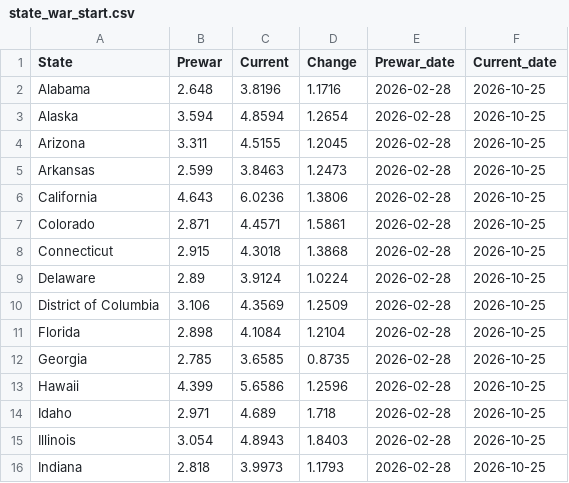
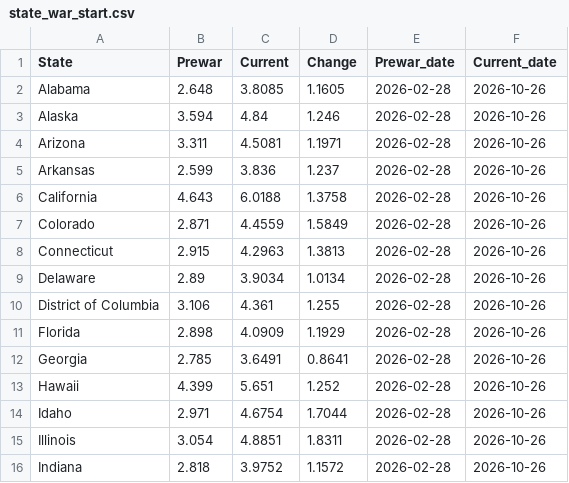
Before and after one commit to GraphicsInsider/AAAgas, a CSV file: data/state_war_start.csv, drawn as a sheet; only a part is shown; the diff covers the shown part only.

```diff
--- a/data/state_war_start.csv
+++ b/data/state_war_start.csv
@@ -1,16 +1,16 @@
 State,Prewar,Current,Change,Prewar_date,Current_date
-Alabama,2.648,3.8196,1.1716,2026-02-28,2026-10-25
-Alaska,3.594,4.8594,1.2654,2026-02-28,2026-10-25
-Arizona,3.311,4.5155,1.2045,2026-02-28,2026-10-25
-Arkansas,2.599,3.8463,1.2473,2026-02-28,2026-10-25
-California,4.643,6.0236,1.3806,2026-02-28,2026-10-25
-Colorado,2.871,4.4571,1.5861,2026-02-28,2026-10-25
-Connecticut,2.915,4.3018,1.3868,2026-02-28,2026-10-25
-Delaware,2.89,3.9124,1.0224,2026-02-28,2026-10-25
-District of Columbia,3.106,4.3569,1.2509,2026-02-28,2026-10-25
-Florida,2.898,4.1084,1.2104,2026-02-28,2026-10-25
-Georgia,2.785,3.6585,0.8735,2026-02-28,2026-10-25
-Hawaii,4.399,5.6586,1.2596,2026-02-28,2026-10-25
-Idaho,2.971,4.689,1.718,2026-02-28,2026-10-25
-Illinois,3.054,4.8943,1.8403,2026-02-28,2026-10-25
-Indiana,2.818,3.9973,1.1793,2026-02-28,2026-10-25
+Alabama,2.648,3.8085,1.1605,2026-02-28,2026-10-26
+Alaska,3.594,4.84,1.246,2026-02-28,2026-10-26
+Arizona,3.311,4.5081,1.1971,2026-02-28,2026-10-26
+Arkansas,2.599,3.836,1.237,2026-02-28,2026-10-26
+California,4.643,6.0188,1.3758,2026-02-28,2026-10-26
+Colorado,2.871,4.4559,1.5849,2026-02-28,2026-10-26
+Connecticut,2.915,4.2963,1.3813,2026-02-28,2026-10-26
+Delaware,2.89,3.9034,1.0134,2026-02-28,2026-10-26
+District of Columbia,3.106,4.361,1.255,2026-02-28,2026-10-26
+Florida,2.898,4.0909,1.1929,2026-02-28,2026-10-26
+Georgia,2.785,3.6491,0.8641,2026-02-28,2026-10-26
+Hawaii,4.399,5.651,1.252,2026-02-28,2026-10-26
+Idaho,2.971,4.6754,1.7044,2026-02-28,2026-10-26
+Illinois,3.054,4.8851,1.8311,2026-02-28,2026-10-26
+Indiana,2.818,3.9752,1.1572,2026-02-28,2026-10-26
```
Also changed, not shown: 108 edited cells elsewhere in this file.
